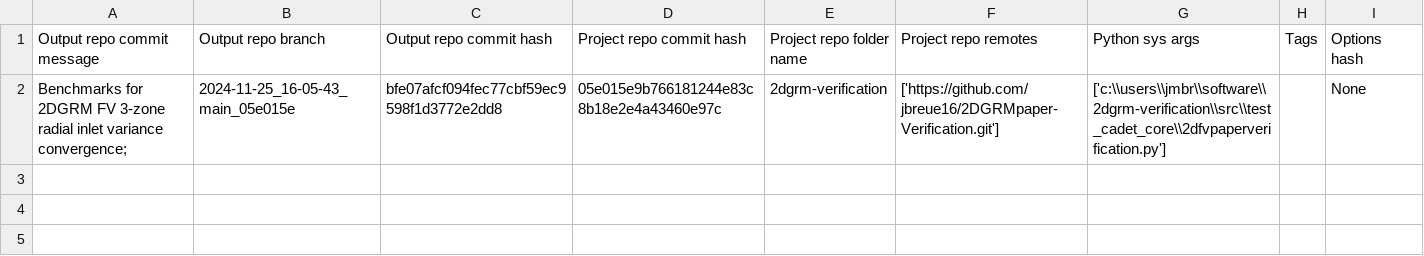
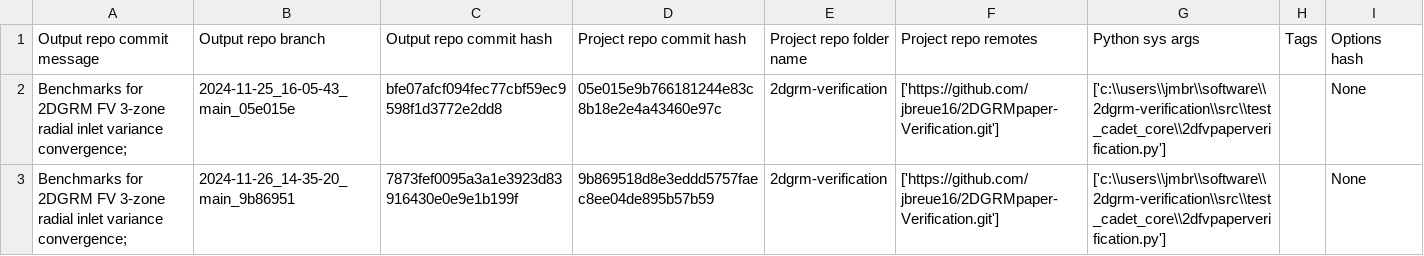
Before and after one commit to jbreue16/2DGRMpaper-Verification-Output, a TSV file: log.tsv, drawn as a sheet; the diff names each change by its address in the sheet, - before the commit and + after, or states it on an @@ line.

Commit message:
log for 'Benchmarks for 2DGRM FV 3-zone radial inlet variance convergence; ' of branch '2024-11-26_14-35-20_main_9b86951'

```diff
--- a/log.tsv
+++ b/log.tsv
+row 3: Benchmarks for 2DGRM FV 3-zone radial inlet variance convergence; | 2024-11-26_14-35-20_main_9b86951 | 7873fef0095a3a1e3923d83916430e0e9e1b199f | 9b869518d8e3eddd5757faec8ee04de895b57b59 | 2dgrm-verification | ['https://github.com/jbreue16/2DGRMpaper-Verification.git'] | ['c:\\users\\jmbr\\software\\2dgrm-verification\\src\\test_cadet_core\\2dfvpaperverification.py'] |  | None
```
Also changed, not shown: 6 other files.
